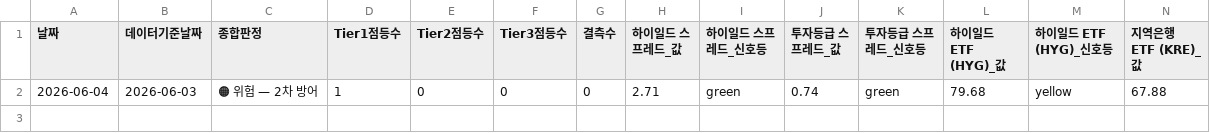
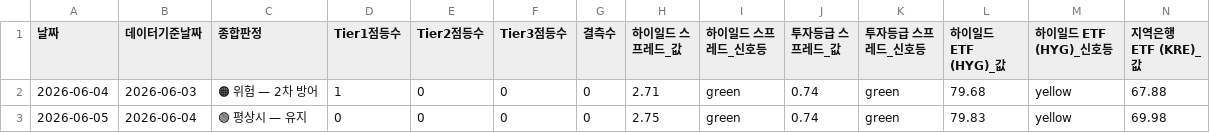
Before and after one commit to ksescwh-ux/market-signal, a CSV file: logs/signal_log.csv, drawn as a sheet; only a part is shown; rows hold the shown columns only; the diff names each change by its address in the sheet, - before the commit and + after, or states it on an @@ line.

```diff
--- a/logs/signal_log.csv
+++ b/logs/signal_log.csv
+row 3: 2026-06-05 | 2026-06-04 | 🟢 평상시 — 유지 | 0 | 0 | 0 | 0 | 2.75 | green | 0.74 | green | 79.83 | yellow | 69.98
```
Also changed, not shown: 3 other files.
